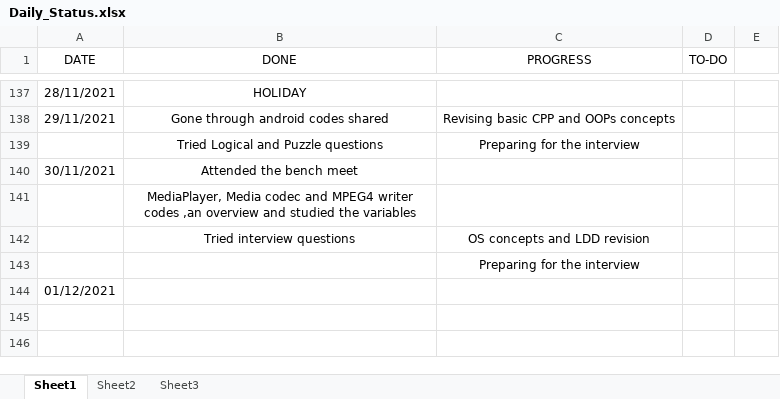
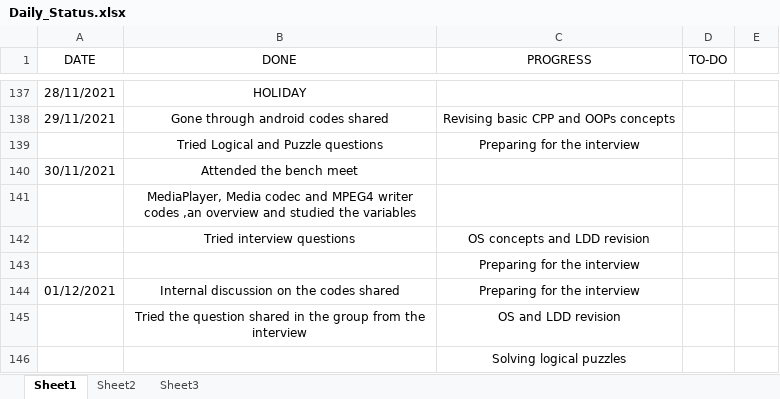
Before and after one commit to hegdeakshaythundersoft/TSHtraining, an Excel workbook: Daily_Status.xlsx, sheet Sheet1, drawn as a sheet; only a part is shown, gaps mark what is left out; values as stored, in another font and other column widths than the file's, no borders; the diff names each change by its address in the sheet, - before the commit and + after, or states it on an @@ line.

Commit message:
Dec 1st - Status

```diff
--- a/Daily_Status.xlsx (sheet Sheet1)
+++ b/Daily_Status.xlsx (sheet Sheet1)
-B144 (DONE): (empty)
+B144 (DONE): Internal discussion on the codes shared
-C144 (PROGRESS): (empty)
+C144 (PROGRESS): Preparing for the interview
+row 145:  | Tried the question shared in the group from the interview | OS and LDD revision
+row 146:  |  | Solving logical puzzles
```
